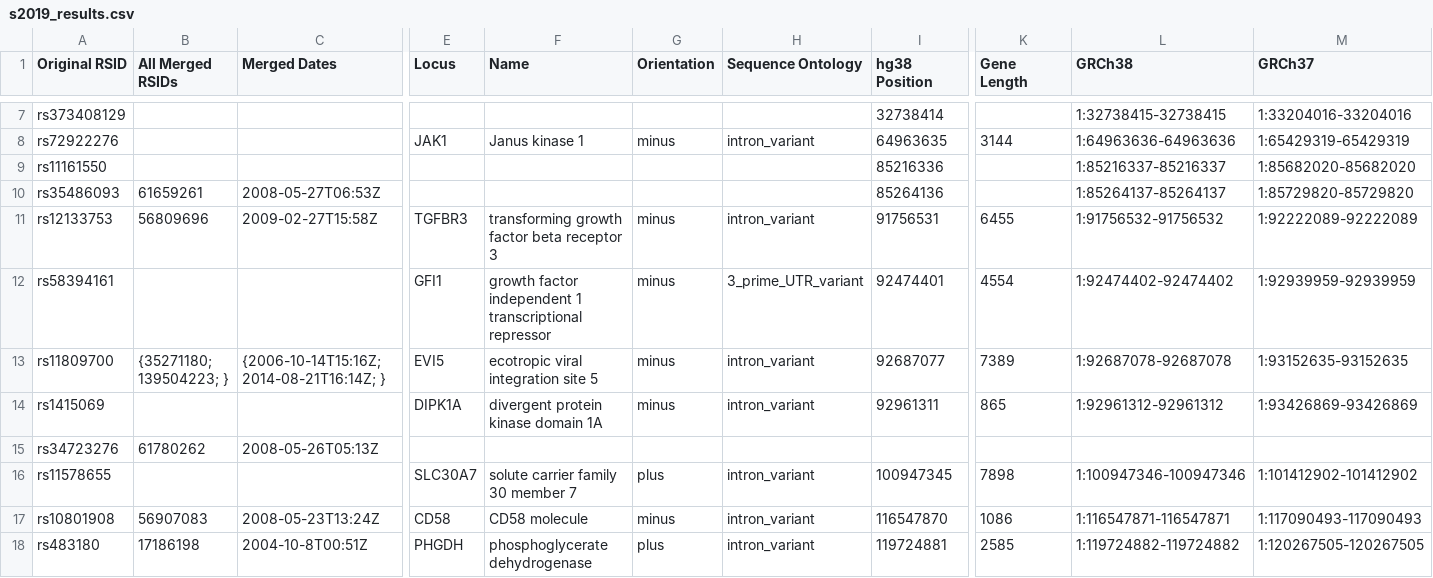
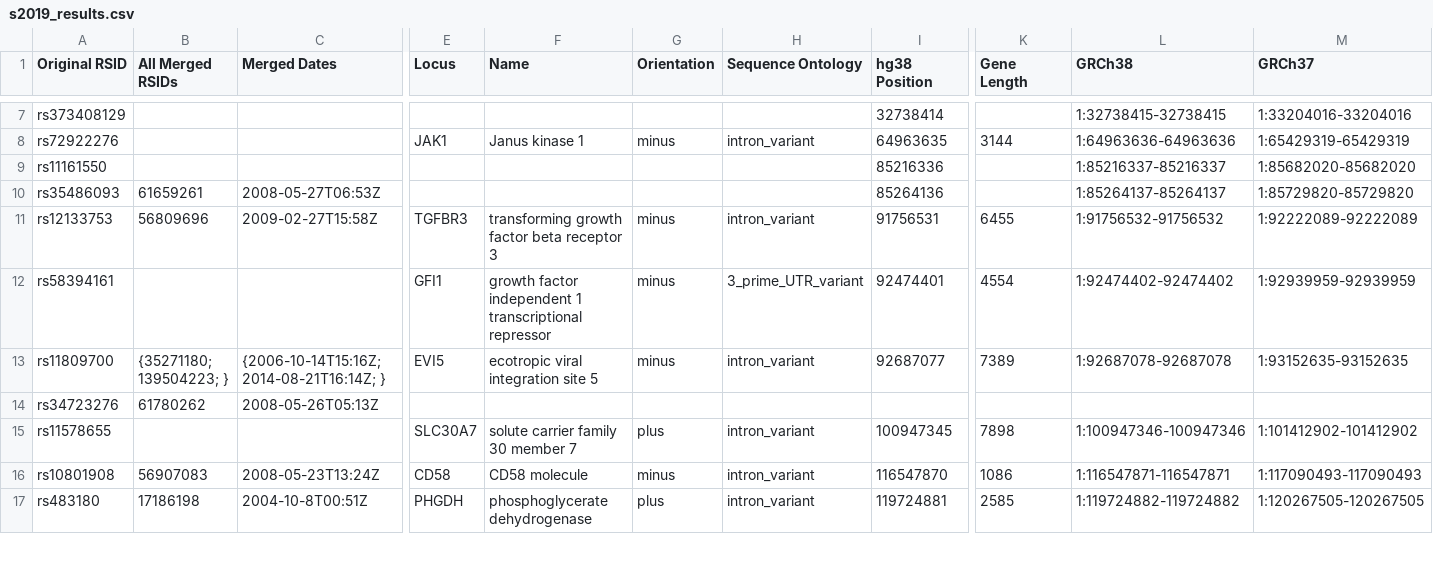
Before and after one commit to ZacharyMcDonald/MS-GWAS-Comparisons, a CSV file: output/s2019_results.csv, drawn as a sheet; only a part is shown, gaps mark what is left out; removed rows and columns are numbered as before the commit, all else as after; rows hold the shown columns only; the diff covers the shown part only; the diff names each change by its address in the sheet, - before the commit and + after, or states it on an @@ line.

```diff
--- a/output/s2019_results.csv
+++ b/output/s2019_results.csv
-row 14: rs1415069 |  |  | DIPK1A | divergent protein kinase domain 1A | minus | intron_variant | 92961311 | 865 | 1:92961312-92961312 | 1:93426869-93426869
```
Also changed, not shown: 8 added rows and 3 removed rows elsewhere in this file, output/s2007_2_results.csv, output/s2007_results.csv, 5 other files.
